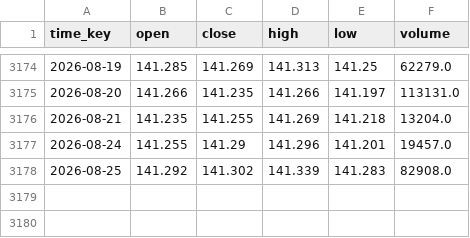
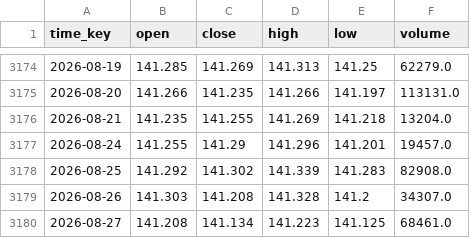
Before and after one commit to flexfengfeng/CSI300_QUANT_TEST, a CSV file: webapp/data/daily_CN_511010.csv, drawn as a sheet; only a part is shown, gaps mark what is left out.

```diff
--- a/webapp/data/daily_CN_511010.csv
+++ b/webapp/data/daily_CN_511010.csv
@@ -3178 +3178,3 @@ time_key,open,close,high,low,volume
 2026-08-25,141.292,141.302,141.339,141.283,82908.0
+2026-08-26,141.303,141.208,141.328,141.2,34307.0
+2026-08-27,141.208,141.134,141.223,141.125,68461.0
```
Also changed, not shown: webapp/data/daily_CN_000300.csv.
